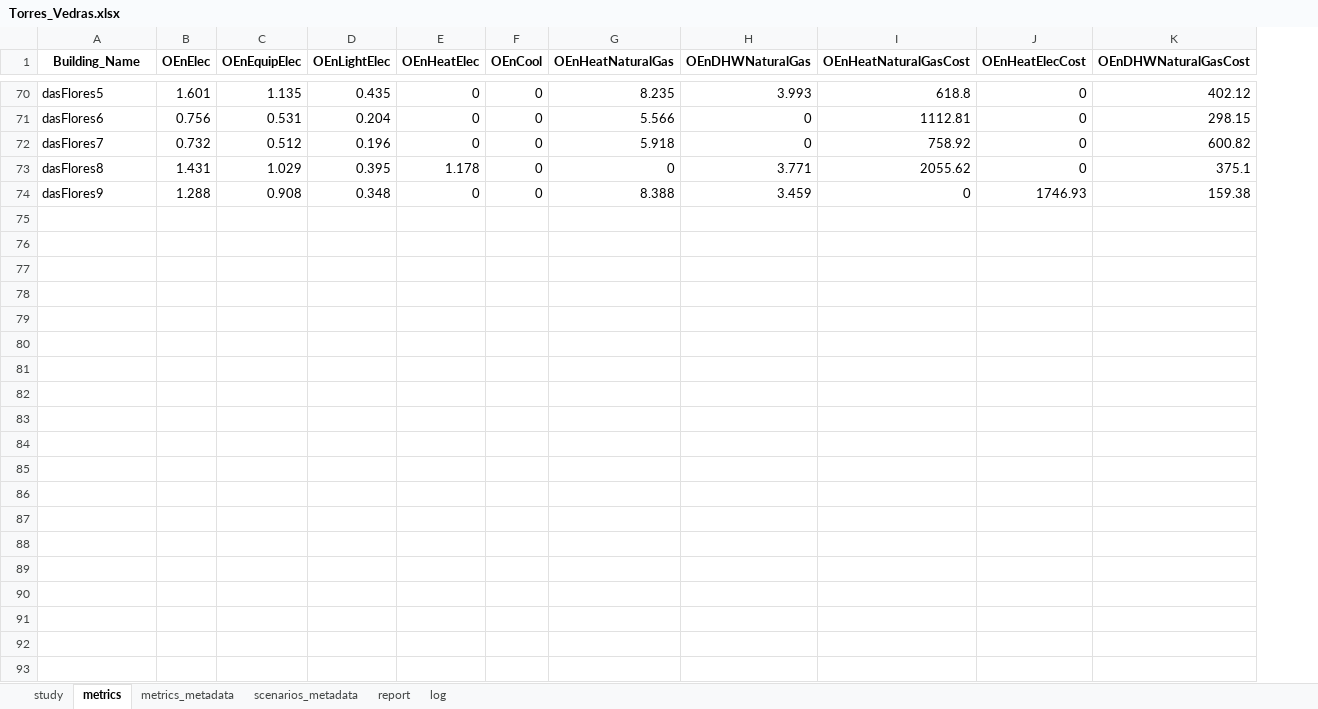
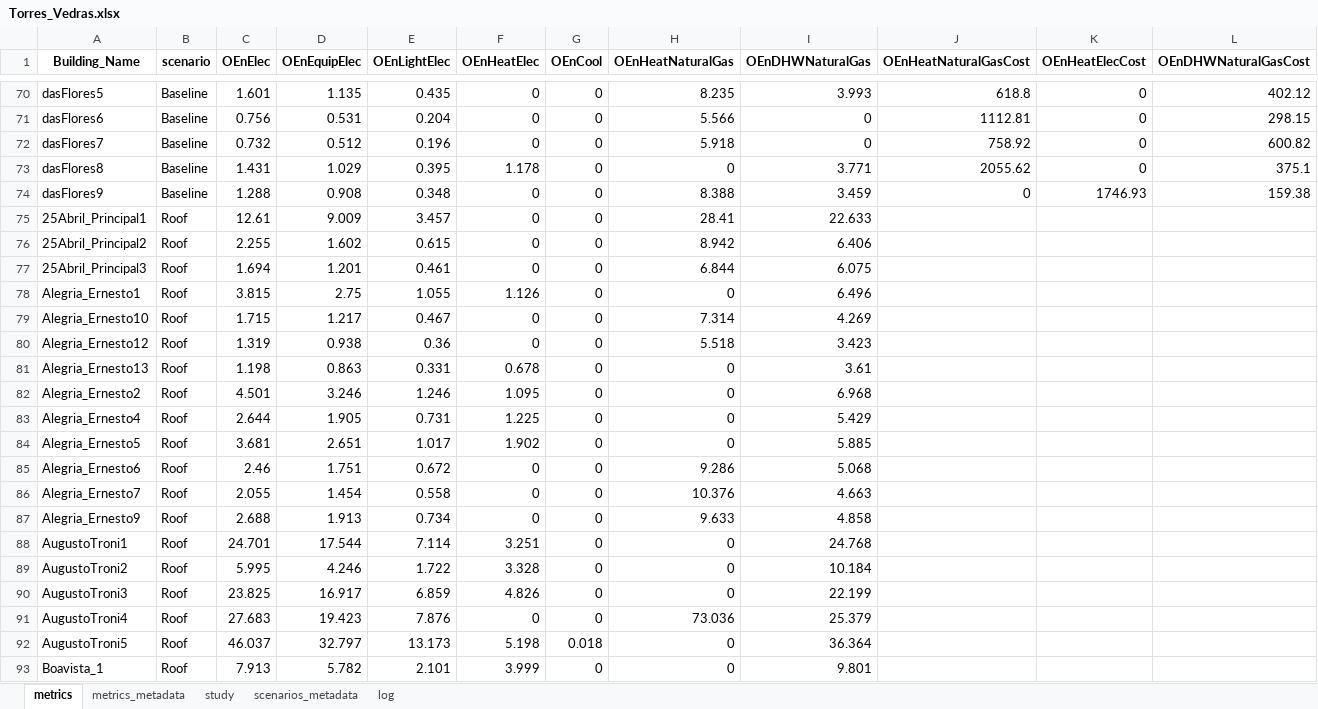
Before and after one commit to Dashboard-IN3/tecnico-energy-app, an Excel workbook: data/Torres_Vedras.xlsx, sheet metrics, drawn as a sheet; only a part is shown, gaps mark what is left out; values as stored, in another font and other column widths than the file's, no borders; rows hold the shown columns only; the diff covers the shown part only; the diff names each change by its address in the sheet, - before the commit and + after, or states it on an @@ line.

Commit message:
Torres_Vedras_com_intervenção (#102)
Torres_Vedras_com_intervenção

```diff
--- a/data/Torres_Vedras.xlsx (sheet metrics)
+++ b/data/Torres_Vedras.xlsx (sheet metrics)
-sheet tab: report
@@ sheet tab order changed: metrics | metrics_metadata | study | scenarios_metadata | log @@
+column B (scenario), rows 70-74: all Baseline
+row 75: 25Abril_Principal1 | Roof | 12.61 | 9.009 | 3.457 | 0 | 0 | 28.41 | 22.633
+row 76: 25Abril_Principal2 | Roof | 2.255 | 1.602 | 0.615 | 0 | 0 | 8.942 | 6.406
+row 77: 25Abril_Principal3 | Roof | 1.694 | 1.201 | 0.461 | 0 | 0 | 6.844 | 6.075
+row 78: Alegria_Ernesto1 | Roof | 3.815 | 2.75 | 1.055 | 1.126 | 0 | 0 | 6.496
+row 79: Alegria_Ernesto10 | Roof | 1.715 | 1.217 | 0.467 | 0 | 0 | 7.314 | 4.269
+row 80: Alegria_Ernesto12 | Roof | 1.319 | 0.938 | 0.36 | 0 | 0 | 5.518 | 3.423
+row 81: Alegria_Ernesto13 | Roof | 1.198 | 0.863 | 0.331 | 0.678 | 0 | 0 | 3.61
+row 82: Alegria_Ernesto2 | Roof | 4.501 | 3.246 | 1.246 | 1.095 | 0 | 0 | 6.968
+row 83: Alegria_Ernesto4 | Roof | 2.644 | 1.905 | 0.731 | 1.225 | 0 | 0 | 5.429
+row 84: Alegria_Ernesto5 | Roof | 3.681 | 2.651 | 1.017 | 1.902 | 0 | 0 | 5.885
+row 85: Alegria_Ernesto6 | Roof | 2.46 | 1.751 | 0.672 | 0 | 0 | 9.286 | 5.068
+row 86: Alegria_Ernesto7 | Roof | 2.055 | 1.454 | 0.558 | 0 | 0 | 10.376 | 4.663
+row 87: Alegria_Ernesto9 | Roof | 2.688 | 1.913 | 0.734 | 0 | 0 | 9.633 | 4.858
+row 88: AugustoTroni1 | Roof | 24.701 | 17.544 | 7.114 | 3.251 | 0 | 0 | 24.768
+row 89: AugustoTroni2 | Roof | 5.995 | 4.246 | 1.722 | 3.328 | 0 | 0 | 10.184
+row 90: AugustoTroni3 | Roof | 23.825 | 16.917 | 6.859 | 4.826 | 0 | 0 | 22.199
+row 91: AugustoTroni4 | Roof | 27.683 | 19.423 | 7.876 | 0 | 0 | 73.036 | 25.379
+row 92: AugustoTroni5 | Roof | 46.037 | 32.797 | 13.173 | 5.198 | 0.018 | 0 | 36.364
+row 93: Boavista_1 | Roof | 7.913 | 5.782 | 2.101 | 3.999 | 0 | 0 | 9.801
```
Also changed, not shown: 200 added rows elsewhere in this sheet, sheet metrics_metadata, sheet log, sheet scenarios_metadata, sheet study.
